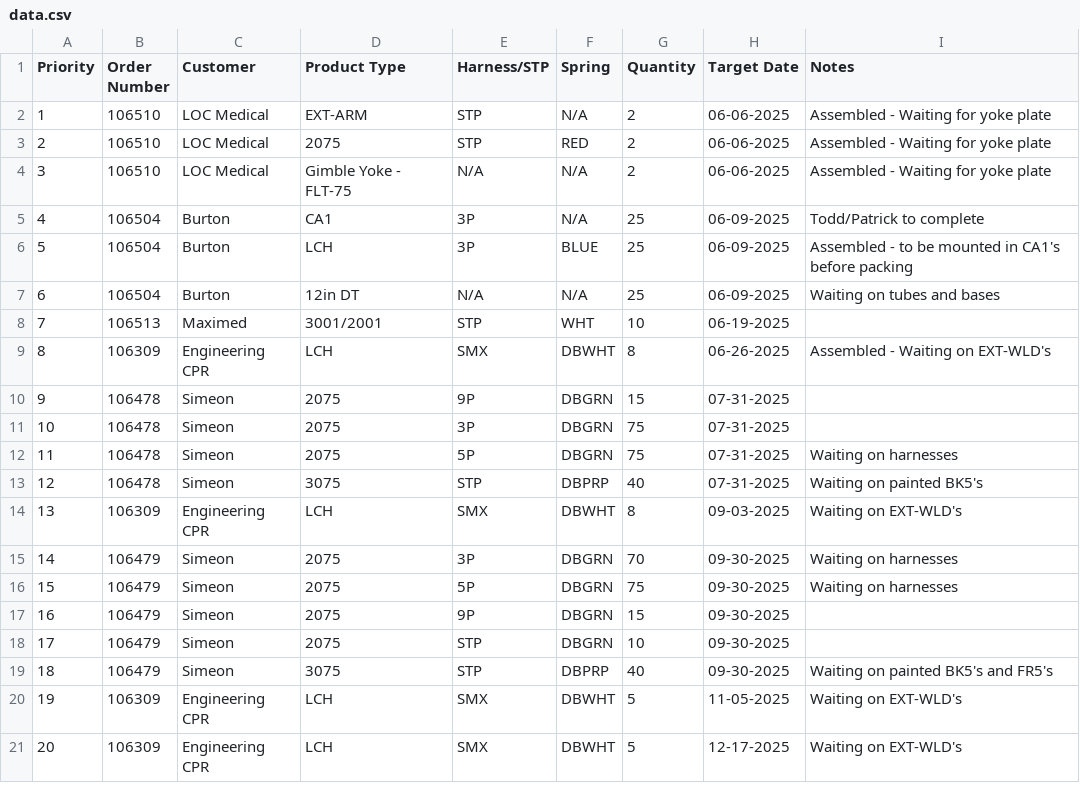
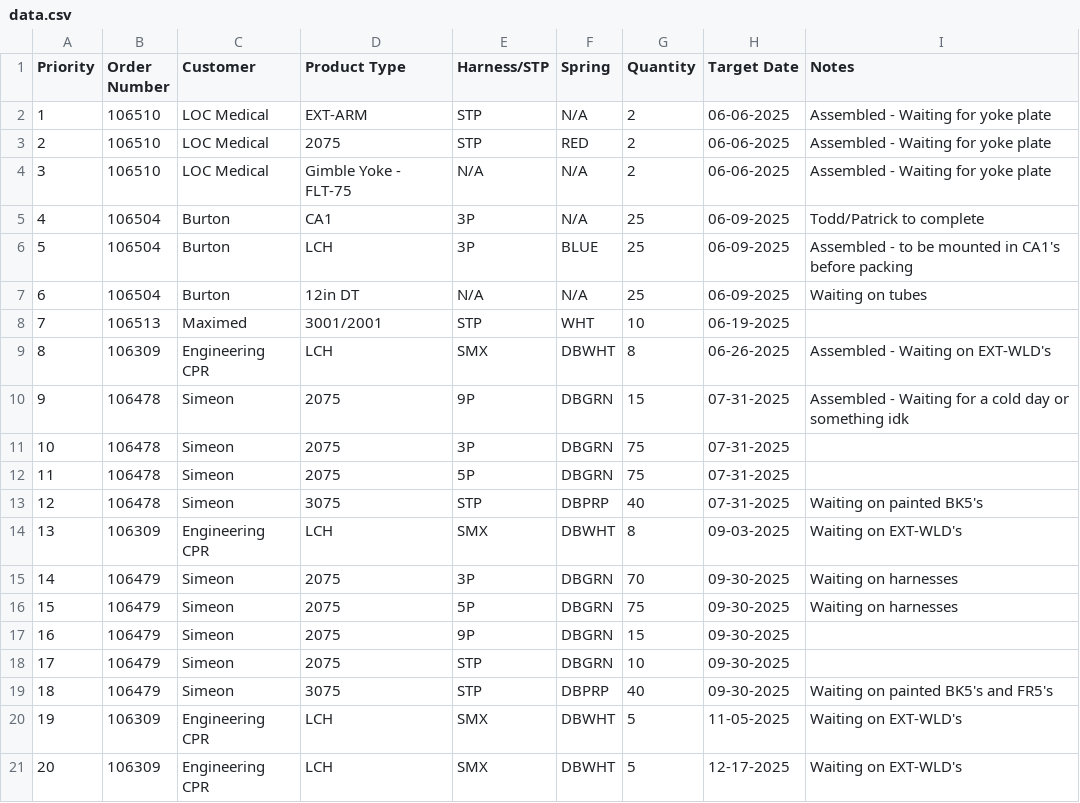
Before and after one commit to patrickaguilera/production-display, a CSV file: data/data.csv, drawn as a sheet.

Commit message:
Update data.csv

```diff
--- a/data/data.csv
+++ b/data/data.csv
@@ -6,8 +6,8 @@ Priority, Order Number, Customer, Product Type, Harness/STP, Spring, Quantity, T
 5, 106504, Burton, LCH, 3P, BLUE, 25, 06-09-2025, Assembled - to be mounted in CA1's before packing
-6, 106504, Burton, 12in DT, N/A, N/A, 25, 06-09-2025, Waiting on tubes and bases
+6, 106504, Burton, 12in DT, N/A, N/A, 25, 06-09-2025, Waiting on tubes
 7, 106513, Maximed, 3001/2001, STP, WHT, 10, 06-19-2025,
 8, 106309, Engineering CPR, LCH, SMX, DBWHT, 8, 06-26-2025, Assembled - Waiting on EXT-WLD's
-9, 106478, Simeon, 2075, 9P, DBGRN, 15, 07-31-2025,
+9, 106478, Simeon, 2075, 9P, DBGRN, 15, 07-31-2025, Assembled - Waiting for a cold day or something idk
 10, 106478, Simeon, 2075, 3P, DBGRN, 75, 07-31-2025,
-11, 106478, Simeon, 2075, 5P, DBGRN, 75, 07-31-2025, Waiting on harnesses
+11, 106478, Simeon, 2075, 5P, DBGRN, 75, 07-31-2025,
 12, 106478, Simeon, 3075, STP, DBPRP, 40, 07-31-2025, Waiting on painted BK5's
```
